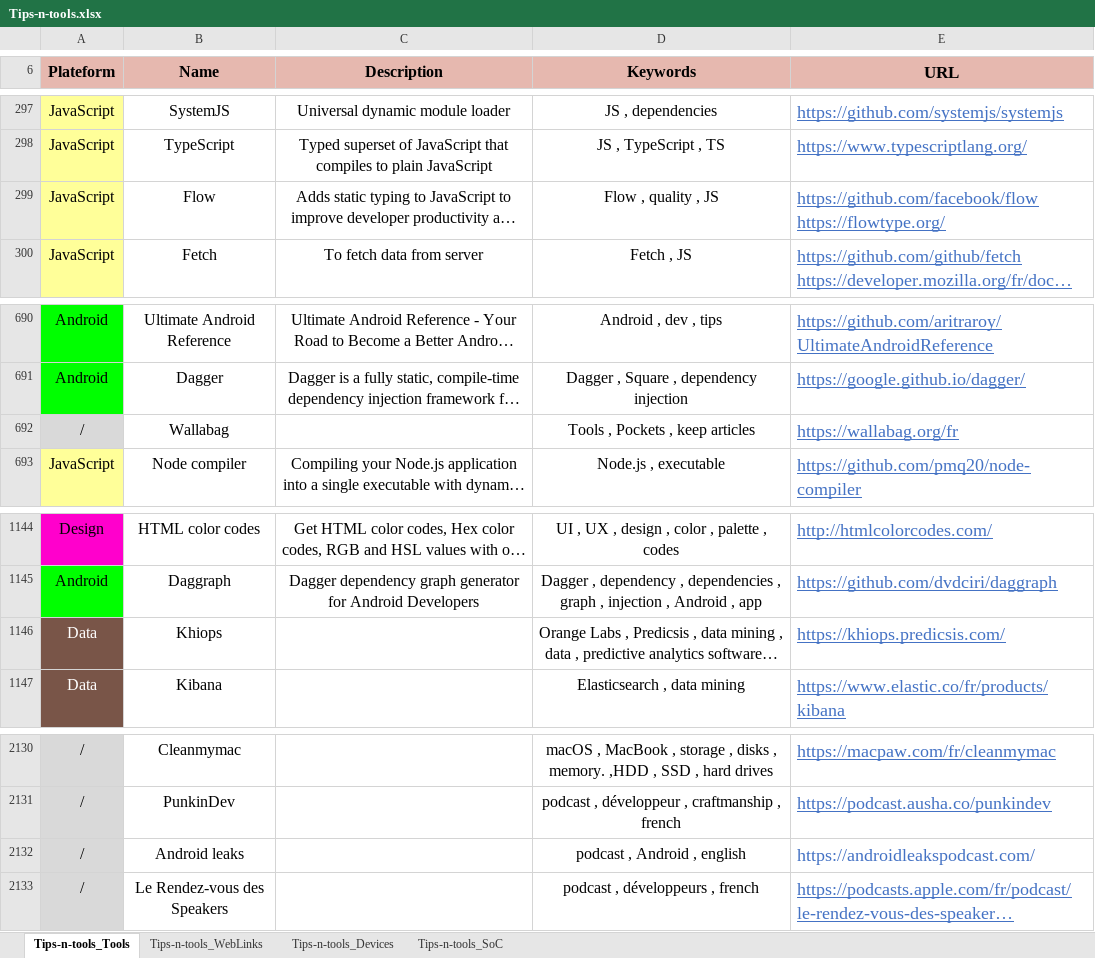
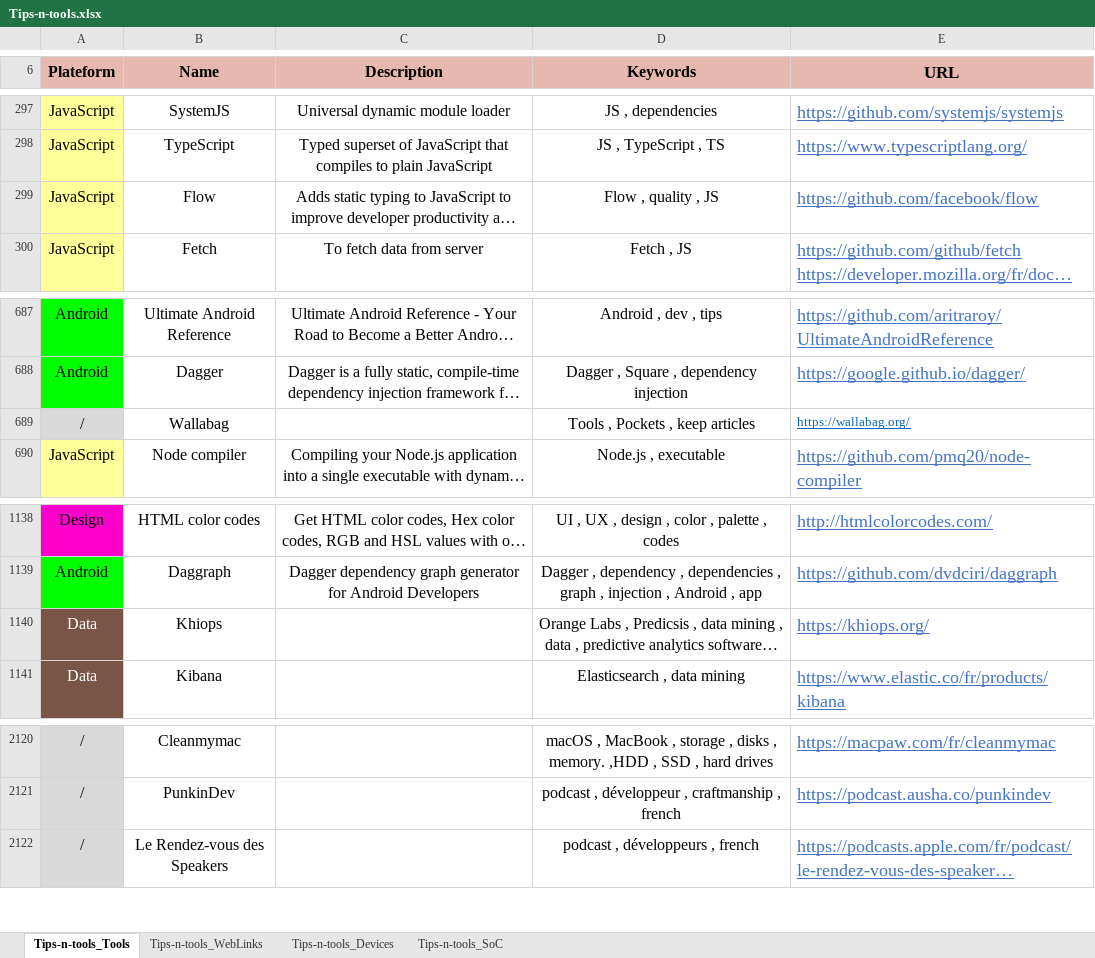
Before and after one commit to pylapp/Tips-tools, an Excel workbook: project/contents/Tips-n-tools.xlsx, sheet Tips-n-tools_Tools, drawn as a sheet; only a part is shown, gaps mark what is left out; long unchanged cells end in …; values as stored, in another font and other column widths than the file's, no borders; removed rows and columns are numbered as before the commit, all else as after; the diff covers the shown part only; the diff names each change by its address in the sheet, - before the commit and + after, or states it on an @@ line.

```diff
--- a/project/contents/Tips-n-tools.xlsx (sheet Tips-n-tools_Tools)
+++ b/project/contents/Tips-n-tools.xlsx (sheet Tips-n-tools_Tools)
-E299 (URL): https://github.com/facebook/flow https://flowtype.org/
+E299 (URL): https://github.com/facebook/flow
-E689 (URL): https://wallabag.org/fr
+E689 (URL): https://wallabag.org/
-E689 text colour: #4472C4
+E689 text colour: #0563C1, text size: smaller
-E1140 (URL): https://khiops.predicsis.com/
+E1140 (URL): https://khiops.org/
-row 2132: / | Android leaks |  | podcast , Android , english | https://androidleakspodcast.com/
```
Also changed, not shown: 10 removed rows elsewhere in this sheet, sheet Tips-n-tools_WebLinks, 8 other files.
